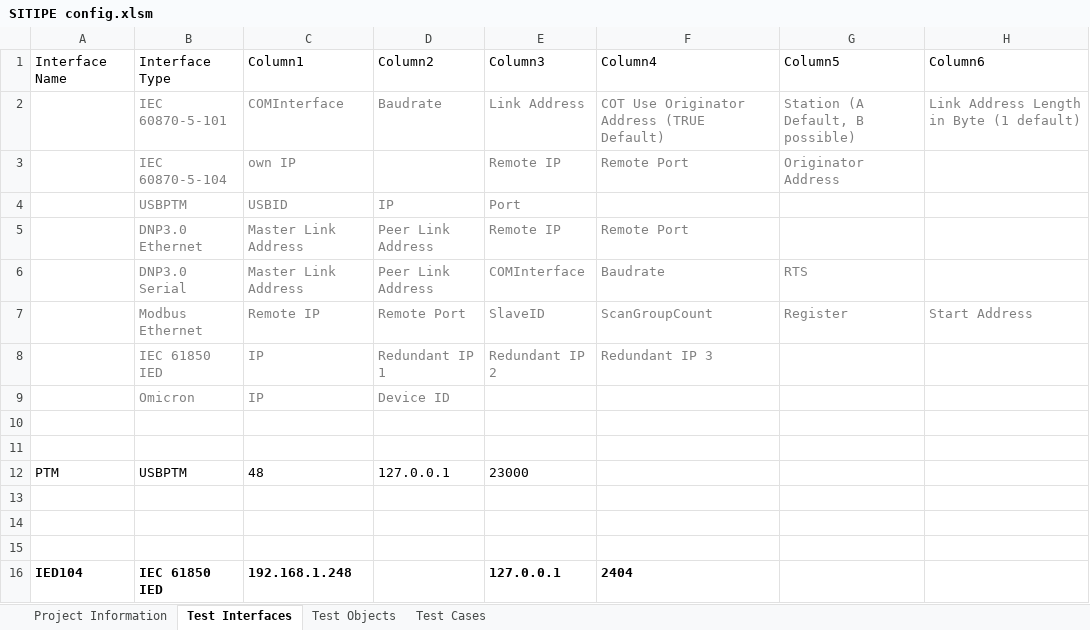
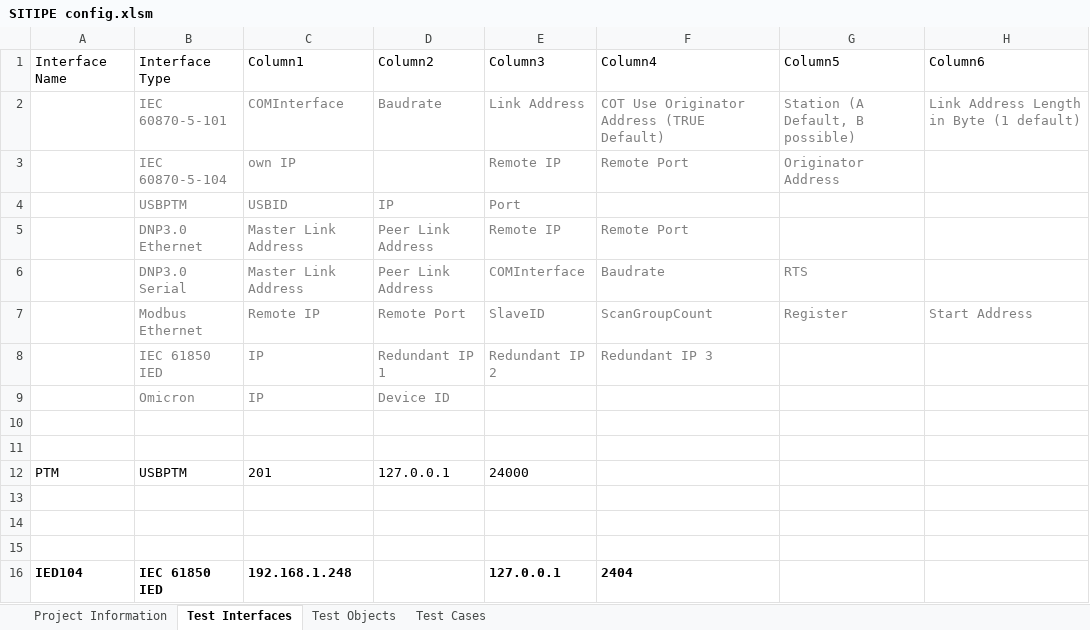
Before and after one commit to Pfannex/IEC61850_Qt, an Excel workbook: SITIPE config.xlsm, sheet Test Interfaces, drawn as a sheet; only a part is shown; values as stored, in another font and other column widths than the file's, no borders; table styles not drawn; the diff names each change by its address in the sheet, - before the commit and + after, or states it on an @@ line.

```diff
--- a/SITIPE config.xlsm (sheet Test Interfaces)
+++ b/SITIPE config.xlsm (sheet Test Interfaces)
-C12: 48
+C12: 201
-E12: 23000
+E12: 24000
```
Also changed, not shown: sheet Test Objects, 7 other files.
